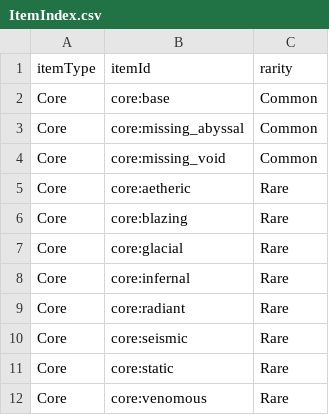
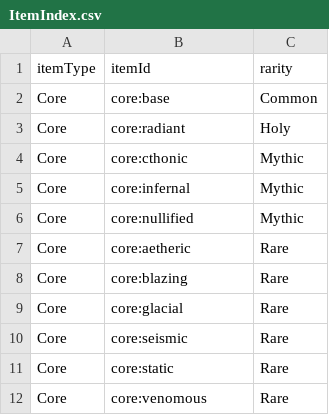
Before and after one commit to Djimon/C.H.A.L.2.0, a CSV file: ItemIndex.csv, drawn as a sheet; only a part is shown; removed rows and columns are numbered as before the commit, all else as after; the diff names each change by its address in the sheet, - before the commit and + after, or states it on an @@ line.

```diff
--- a/ItemIndex.csv
+++ b/ItemIndex.csv
-row 3: Core | core:missing_abyssal | Common
-row 4: Core | core:missing_void | Common
+row 3: Core | core:radiant | Holy
+row 4: Core | core:cthonic | Mythic
+row 5: Core | core:infernal | Mythic
+row 6: Core | core:nullified | Mythic
-row 8: Core | core:infernal | Rare
-row 9: Core | core:radiant | Rare
```
Also changed, not shown: UnusedItems.csv, 8 other files.
